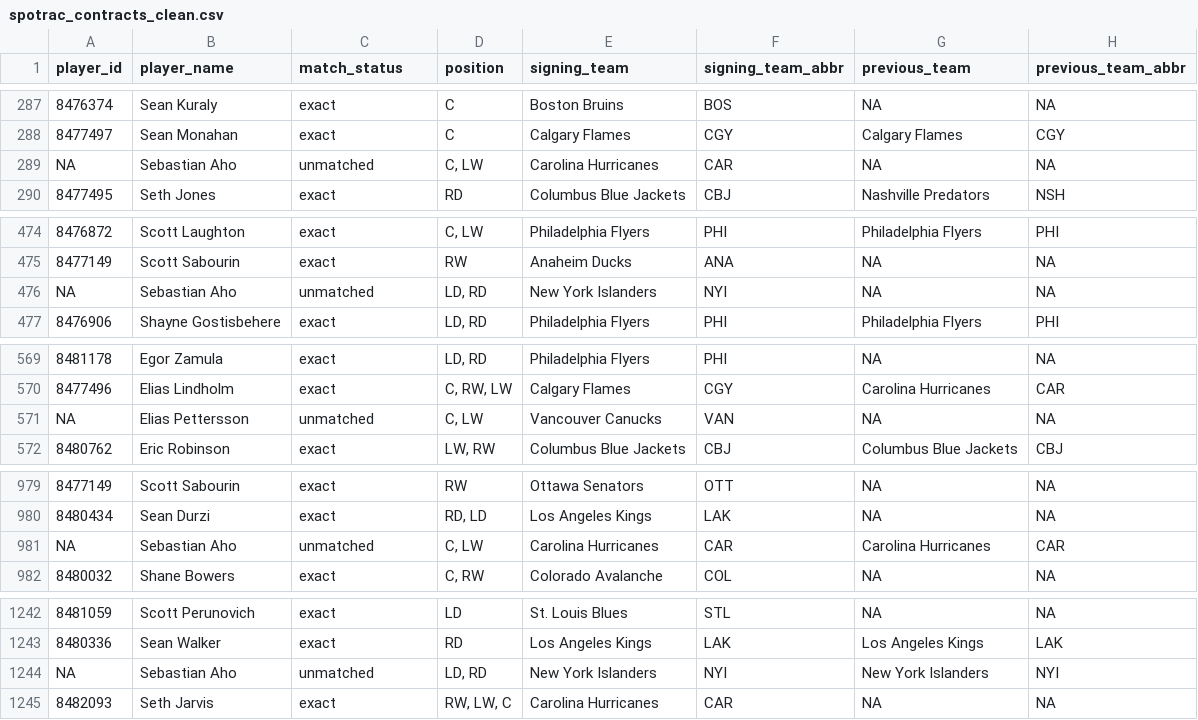
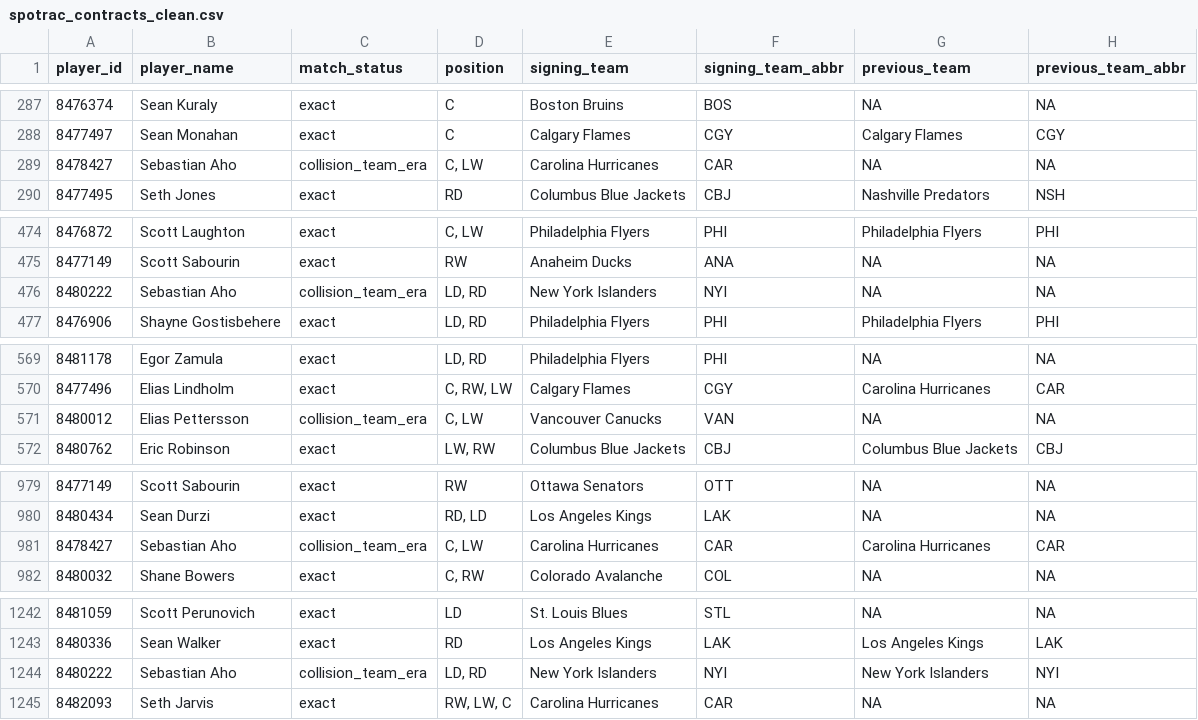
Before and after one commit to rmallorybpc/nhl-play-for-contract, a CSV file: data/processed/spotrac_contracts_clean.csv, drawn as a sheet; only a part is shown, gaps mark what is left out; the diff covers the shown part only; the diff names each change by its address in the sheet, - before the commit and + after, or states it on an @@ line.

Commit message:
Add manual overrides for player contracts and update unmatched names list
- Introduced a new CSV file `spotrac_manual_overrides.csv` containing manual overrides for player contracts, including player names, signing teams, seasons, and override notes.
- Updated `spotrac_unmatched_names.csv` to remove entries for players with manual overrides, reflecting the latest data adjustments.

```diff
--- a/data/processed/spotrac_contracts_clean.csv
+++ b/data/processed/spotrac_contracts_clean.csv
-A289 (player_id): NA
+A289 (player_id): 8478427
-C289 (match_status): unmatched
+C289 (match_status): collision_team_era
-A476 (player_id): NA
+A476 (player_id): 8480222
-C476 (match_status): unmatched
+C476 (match_status): collision_team_era
-A571 (player_id): NA
+A571 (player_id): 8480012
-C571 (match_status): unmatched
+C571 (match_status): collision_team_era
-A981 (player_id): NA
+A981 (player_id): 8478427
-C981 (match_status): unmatched
+C981 (match_status): collision_team_era
-A1244 (player_id): NA
+A1244 (player_id): 8480222
-C1244 (match_status): unmatched
+C1244 (match_status): collision_team_era
```
Also changed, not shown: 12 edited cells elsewhere in this file, data/processed/spotrac_unmatched_names.csv, 2 other files.
